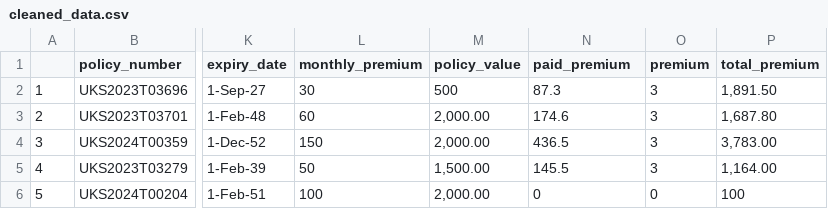
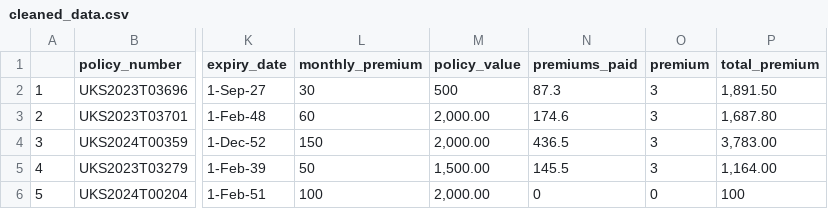
Before and after one commit to jnopareboateng/ml-library, a CSV file: Insurance/data/cleaned_data.csv, drawn as a sheet; only a part is shown, gaps mark what is left out; the diff names each change by its address in the sheet, - before the commit and + after, or states it on an @@ line.

```diff
--- a/Insurance/data/cleaned_data.csv
+++ b/Insurance/data/cleaned_data.csv
-N1: paid_premium
+N1: premiums_paid
```
Also changed, not shown: 5 other files.
